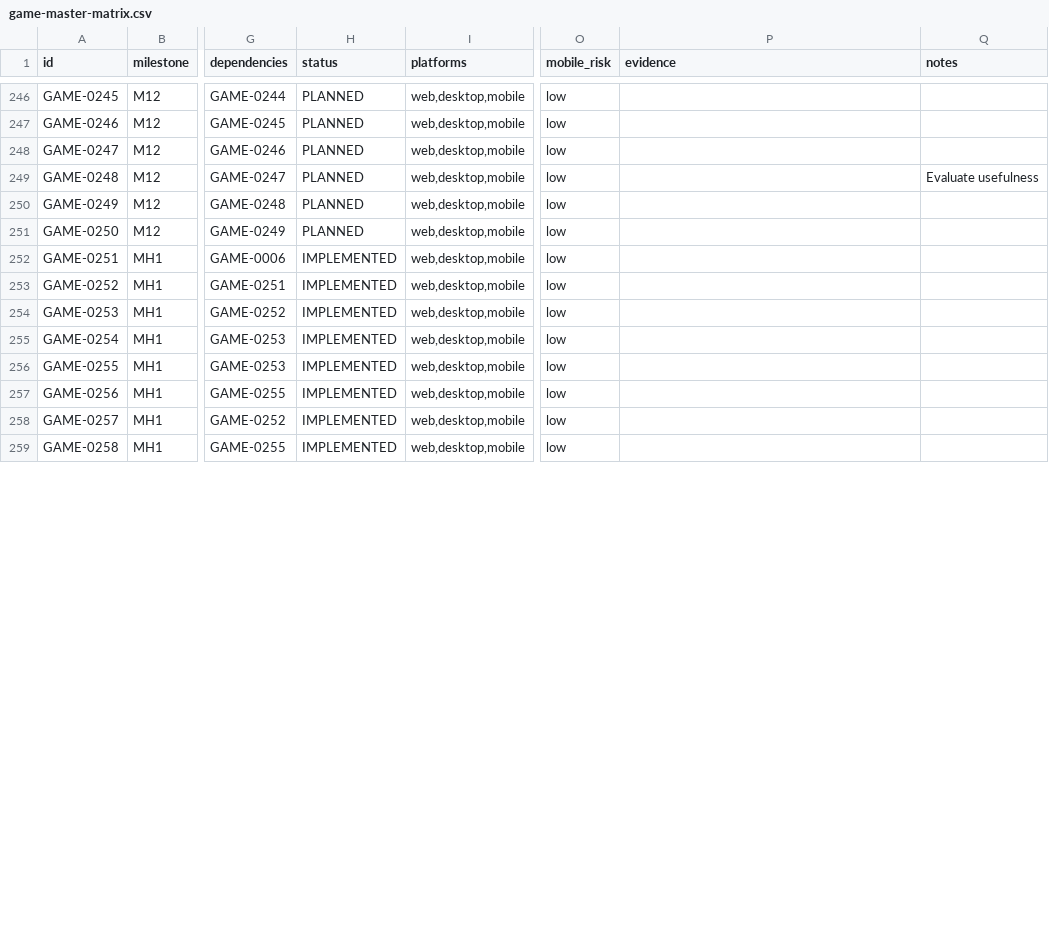
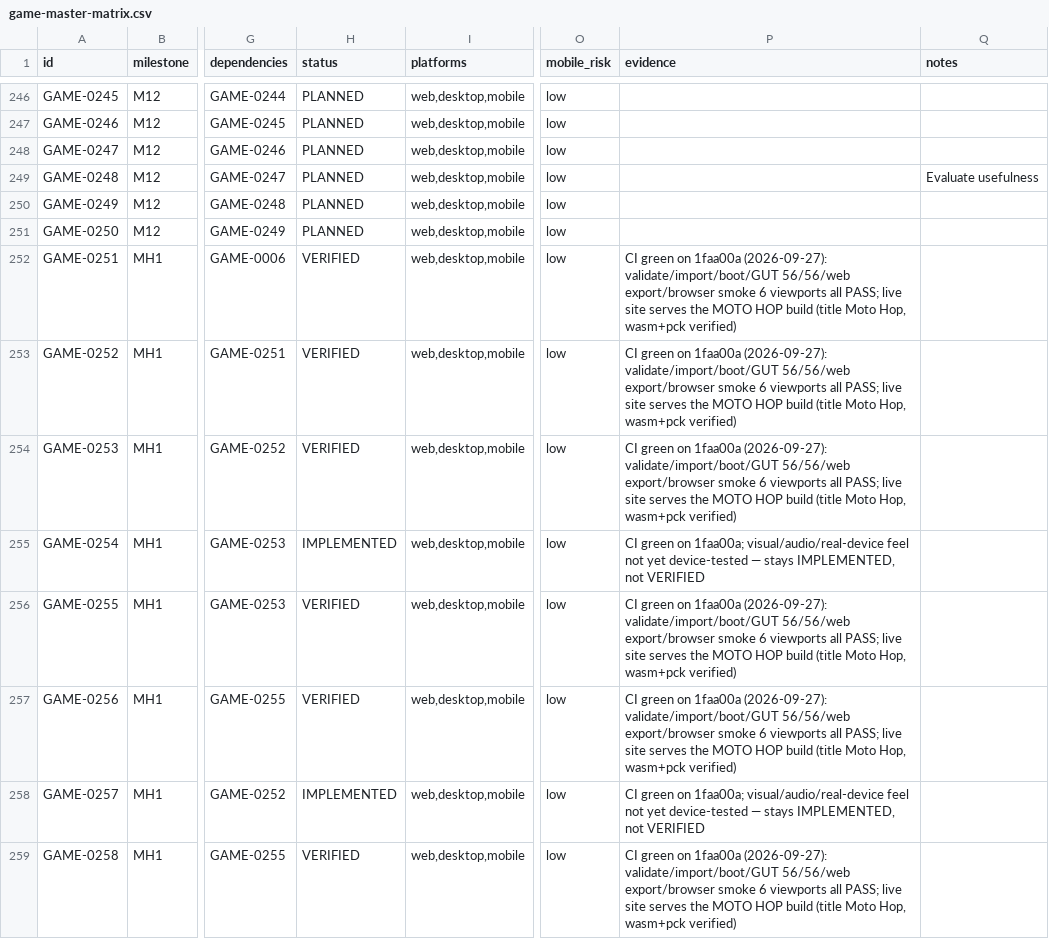
Before and after one commit to thuexemayhanoi/game, a CSV file: docs/matrix/game-master-matrix.csv, drawn as a sheet; only a part is shown, gaps mark what is left out; the diff covers the shown part only; the diff names each change by its address in the sheet, - before the commit and + after, or states it on an @@ line.

Commit message:
chore(state): promote MOTO HOP rows after green CI + Pages deploy; unlock state; record release R-0002

```diff
--- a/docs/matrix/game-master-matrix.csv
+++ b/docs/matrix/game-master-matrix.csv
-H252:H254 (status): IMPLEMENTED
+H252:H254 (status): VERIFIED
-P252:P254 (evidence): (empty)
+P252:P254 (evidence): CI green on 1faa00a (2026-09-27): validate/import/boot/GUT 56/56/web export/browser smoke 6 viewports all PASS; live site serves the MOTO HOP build (title Moto Hop, wasm+pck verified)
-P255 (evidence): (empty)
+P255 (evidence): CI green on 1faa00a; visual/audio/real-device feel not yet device-tested — stays IMPLEMENTED, not VERIFIED
-H256:H257 (status): IMPLEMENTED
+H256:H257 (status): VERIFIED
-P256:P257 (evidence): (empty)
+P256:P257 (evidence): CI green on 1faa00a (2026-09-27): validate/import/boot/GUT 56/56/web export/browser smoke 6 viewports all PASS; live site serves the MOTO HOP build (title Moto Hop, wasm+pck verified)
-P258 (evidence): (empty)
+P258 (evidence): CI green on 1faa00a; visual/audio/real-device feel not yet device-tested — stays IMPLEMENTED, not VERIFIED
-H259 (status): IMPLEMENTED
+H259 (status): VERIFIED
-P259 (evidence): (empty)
+P259 (evidence): CI green on 1faa00a (2026-09-27): validate/import/boot/GUT 56/56/web export/browser smoke 6 viewports all PASS; live site serves the MOTO HOP build (title Moto Hop, wasm+pck verified)
```
Also changed, not shown: 12 edited cells elsewhere in this file, docs/matrix/release-matrix.csv, docs/matrix/test-matrix.csv, 2 other files.
